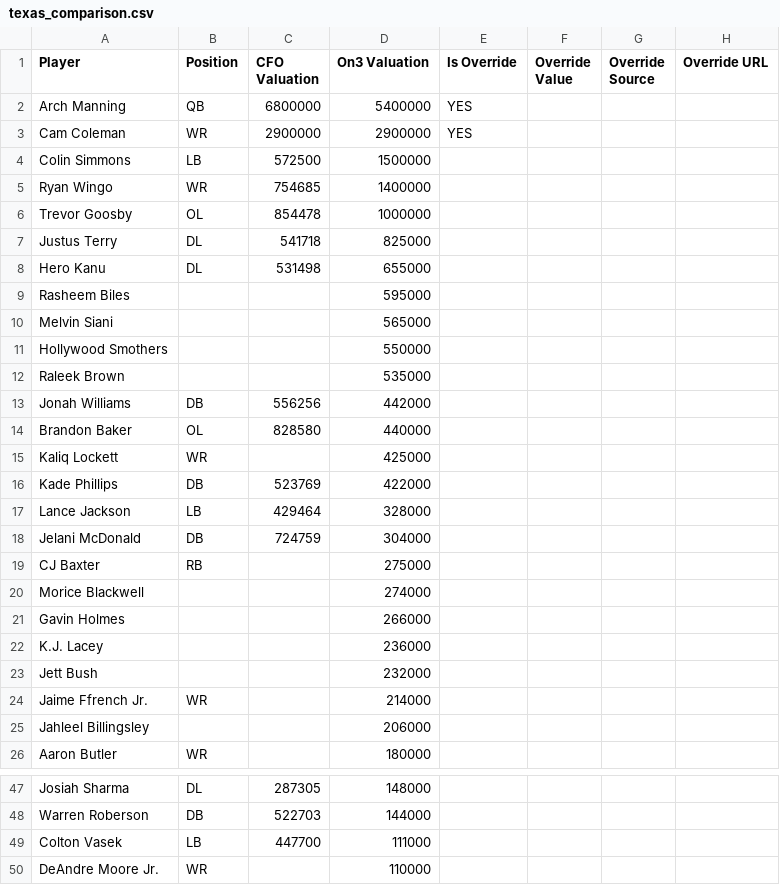
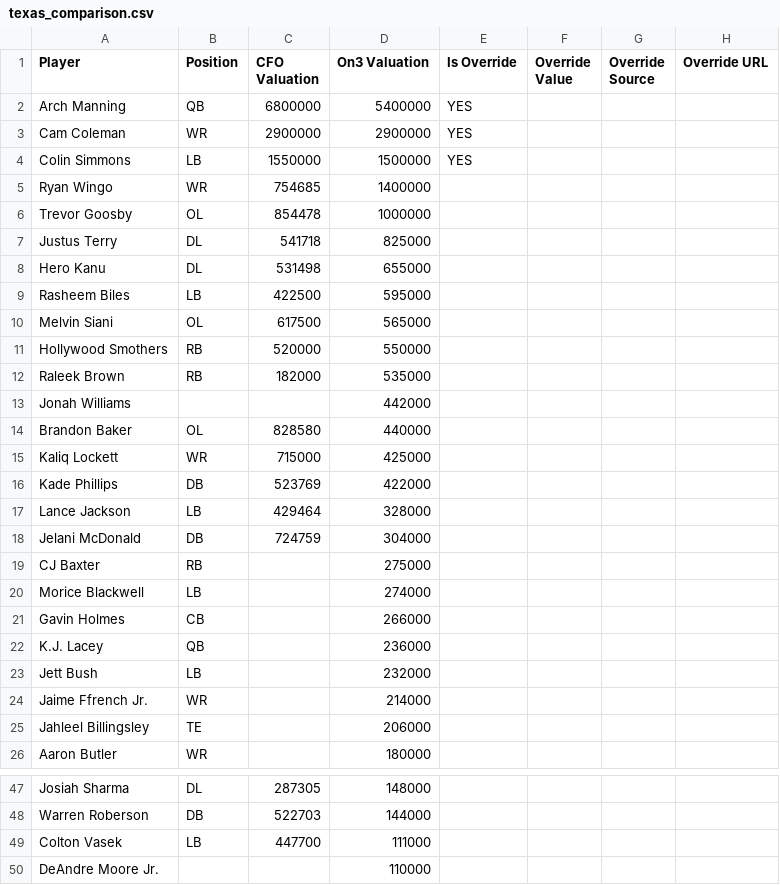
Before and after one commit to lowmanjr/collegefrontoffice, a CSV file: python_engine/texas_comparison.csv, drawn as a sheet; only a part is shown, gaps mark what is left out.

```diff
--- a/python_engine/texas_comparison.csv
+++ b/python_engine/texas_comparison.csv
@@ -3,3 +3,3 @@ Arch Manning,QB,6800000,5400000,YES,,,
 Cam Coleman,WR,2900000,2900000,YES,,,
-Colin Simmons,LB,572500,1500000,,,,
+Colin Simmons,LB,1550000,1500000,YES,,,
 Ryan Wingo,WR,754685,1400000,,,,
@@ -8,9 +8,9 @@ Justus Terry,DL,541718,825000,,,,
 Hero Kanu,DL,531498,655000,,,,
-Rasheem Biles,,,595000,,,,
-Melvin Siani,,,565000,,,,
-Hollywood Smothers,,,550000,,,,
-Raleek Brown,,,535000,,,,
-Jonah Williams,DB,556256,442000,,,,
+Rasheem Biles,LB,422500,595000,,,,
+Melvin Siani,OL,617500,565000,,,,
+Hollywood Smothers,RB,520000,550000,,,,
+Raleek Brown,RB,182000,535000,,,,
+Jonah Williams,,,442000,,,,
 Brandon Baker,OL,828580,440000,,,,
-Kaliq Lockett,WR,,425000,,,,
+Kaliq Lockett,WR,715000,425000,,,,
 Kade Phillips,DB,523769,422000,,,,
@@ -19,8 +19,8 @@ Jelani McDonald,DB,724759,304000,,,,
 CJ Baxter,RB,,275000,,,,
-Morice Blackwell,,,274000,,,,
-Gavin Holmes,,,266000,,,,
-K.J. Lacey,,,236000,,,,
-Jett Bush,,,232000,,,,
+Morice Blackwell,LB,,274000,,,,
+Gavin Holmes,CB,,266000,,,,
+K.J. Lacey,QB,,236000,,,,
+Jett Bush,LB,,232000,,,,
 Jaime Ffrench Jr.,WR,,214000,,,,
-Jahleel Billingsley,,,206000,,,,
+Jahleel Billingsley,TE,,206000,,,,
 Aaron Butler,WR,,180000,,,,
@@ -49,2 +49,2 @@ Warren Roberson,DB,522703,144000,,,,
 Colton Vasek,LB,447700,111000,,,,
-DeAndre Moore Jr.,WR,,110000,,,,
+DeAndre Moore Jr.,,,110000,,,,
```
Also changed, not shown: 1 other file.
